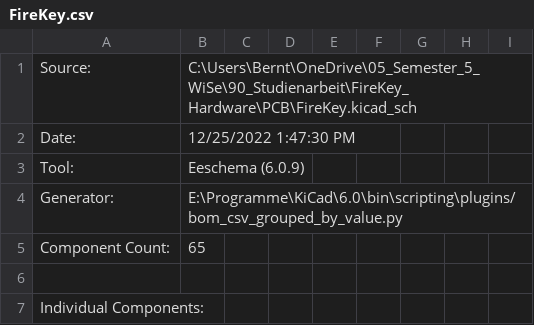
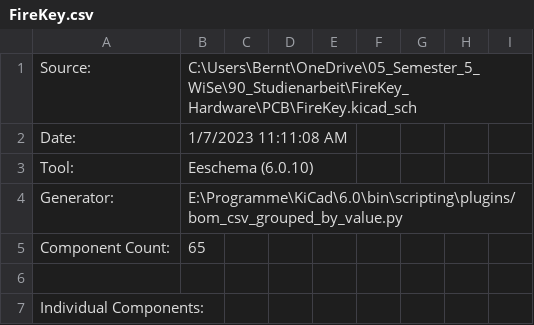
Before and after one commit to FrederikWolter/FireKey_Hardware, a CSV file: PCB/10_BOM/FireKey.csv, drawn as a sheet; only a part is shown.

```diff
--- a/PCB/10_BOM/FireKey.csv
+++ b/PCB/10_BOM/FireKey.csv
@@ -1,4 +1,4 @@
 "Source:","C:\Users\Bernt\OneDrive\05_Semester_5_WiSe\90_Studienarbeit\FireKey_Hardware\PCB\FireKey.kicad_sch"
-"Date:","12/25/2022 1:47:30 PM"
-"Tool:","Eeschema (6.0.9)"
+"Date:","1/7/2023 11:11:08 AM"
+"Tool:","Eeschema (6.0.10)"
 "Generator:","E:\Programme\KiCad\6.0\bin\scripting\plugins/bom_csv_grouped_by_value.py"
```
Also changed, not shown: 1 other file.
